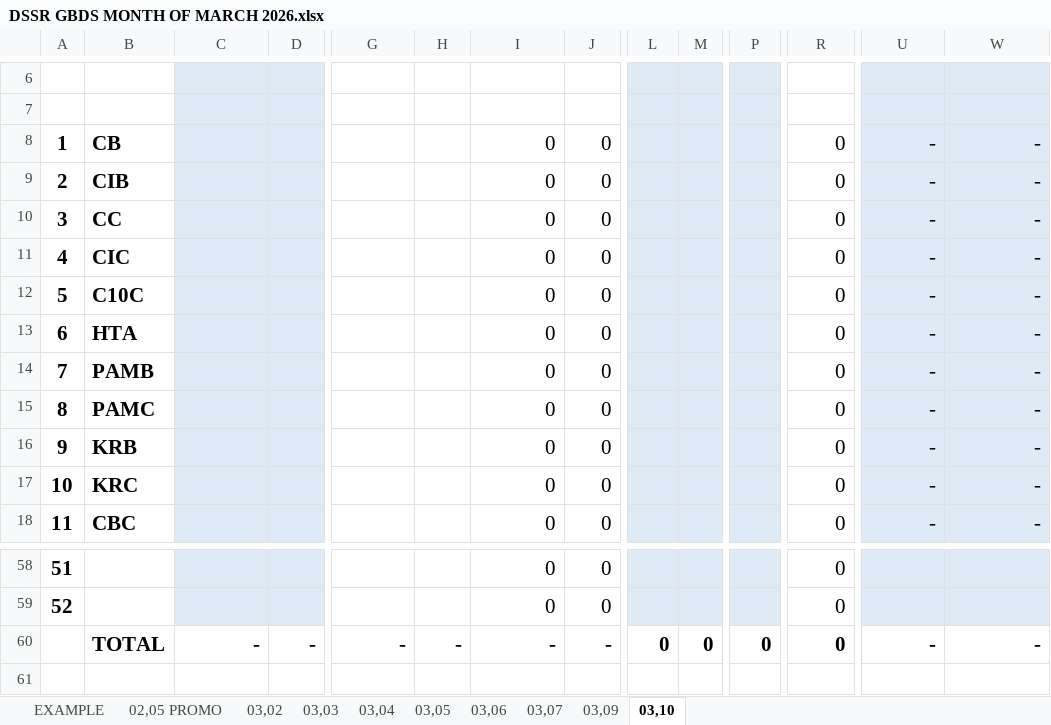
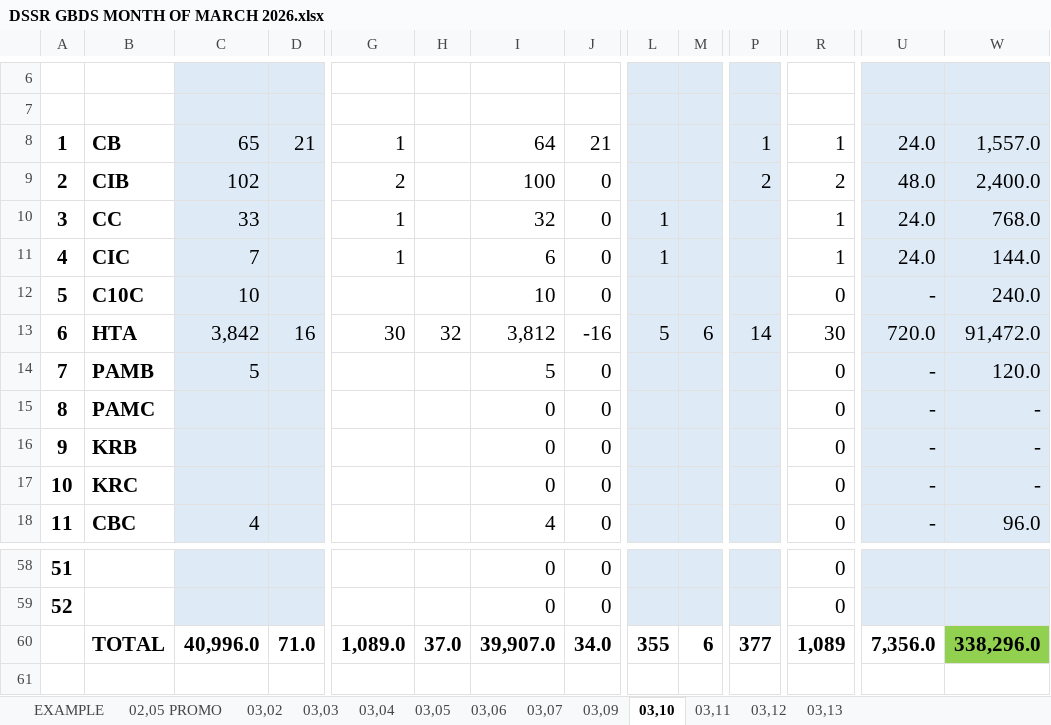
Before and after one commit to fliqlo/GBDS, an Excel workbook: GBDS MARCH FILES 2026/DSSR GBDS MONTH OF MARCH 2026.xlsx, sheet 03,10, drawn as a sheet; only a part is shown, gaps mark what is left out; values as stored, in another font and other column widths than the file's, no borders; removed rows and columns are numbered as before the commit, all else as after; rows hold the shown columns only; the diff covers the shown part only; the diff names each change by its address in the sheet, - before the commit and + after, or states it on an @@ line.

```diff
--- a/GBDS MARCH FILES 2026/DSSR GBDS MONTH OF MARCH 2026.xlsx (sheet 03,10)
+++ b/GBDS MARCH FILES 2026/DSSR GBDS MONTH OF MARCH 2026.xlsx (sheet 03,10)
+sheet tab: 03,11
+sheet tab: 03,12
+sheet tab: 03,13
-row 8: 1 | CB |  |  |  |  | 0 | 0 |  |  |  | 0 | - | -
+row 8: 1 | CB | 65 | 21 | 1 |  | 64 | 21 |  |  | 1 | 1 | 24.0 | 1,557.0
-C9: (empty)
+C9: 102
-G9: (empty)
+G9: 2
-I9: 0
+I9: 100
-P9: (empty)
+P9: 2
-R9: 0
+R9: 2
-U9: -
+U9: 48.0
-W9: -
+W9: 2,400.0
-C10: (empty)
+C10: 33
-G10:G11: (empty)
+G10:G11: 1
-I10: 0
+I10: 32
-L10:L11: (empty)
+L10:L11: 1
-R10:R11: 0
+R10:R11: 1
-U10:U11: -
+U10:U11: 24.0
-W10: -
+W10: 768.0
-C11: (empty)
+C11: 7
-I11: 0
+I11: 6
-W11: -
+W11: 144.0
-C12: (empty)
+C12: 10
-I12: 0
+I12: 10
-W12: -
+W12: 240.0
-row 13: 6 | HTA |  |  |  |  | 0 | 0 |  |  |  | 0 | - | -
+row 13: 6 | HTA | 3,842 | 16 | 30 | 32 | 3,812 | -16 | 5 | 6 | 14 | 30 | 720.0 | 91,472.0
-C14: (empty)
+C14: 5
-I14: 0
+I14: 5
-W14: -
+W14: 120.0
-C18: (empty)
+C18: 4
-I18: 0
+I18: 4
-W18: -
+W18: 96.0
-row 60:  | TOTAL | - | - | - | - | - | - | 0 | 0 | 0 | 0 | - | -
+row 60:  | TOTAL | 40,996.0 | 71.0 | 1,089.0 | 37.0 | 39,907.0 | 34.0 | 355 | 6 | 377 | 1,089 | 7,356.0 | 338,296.0
```
Also changed, not shown: 4 added rows, 4 removed rows and 74 edited cells elsewhere in this sheet, hidden cells, GBDS MARCH FILES 2026/INVENTORY COUNT SHEET - MARCH 2026.xlsx.
